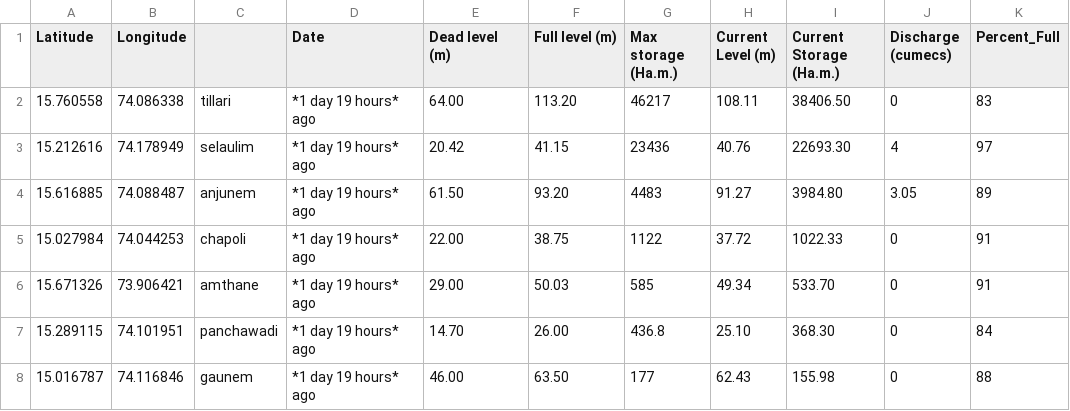
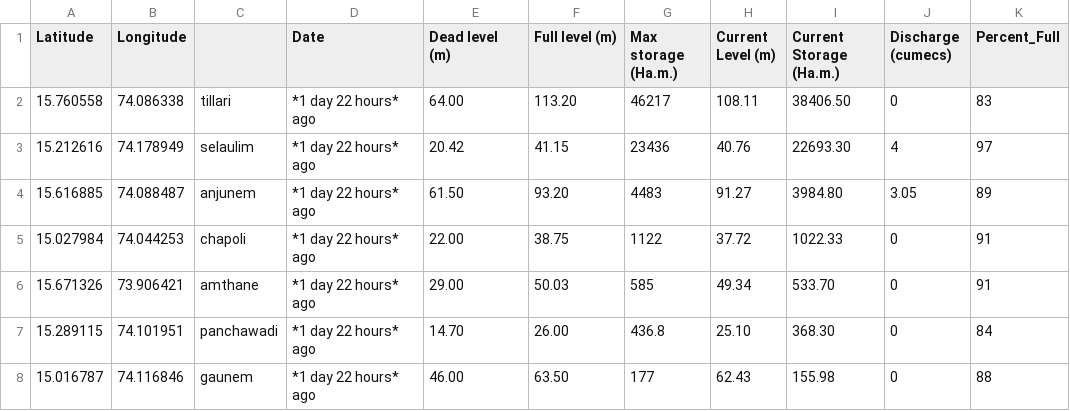
Before and after one commit to alansaviolobo/google-sheets-to-json-converter, a CSV file: data/Dam-Levels.csv, drawn as a sheet; only a part is shown; the diff names each change by its address in the sheet, - before the commit and + after, or states it on an @@ line.

```diff
--- a/data/Dam-Levels.csv
+++ b/data/Dam-Levels.csv
-D2:D8 (Date): *1 day 19 hours* ago
+D2:D8 (Date): *1 day 22 hours* ago
```
Also changed, not shown: data/Boats.csv, data/Heavy-Machinery.csv, 9 other files.
